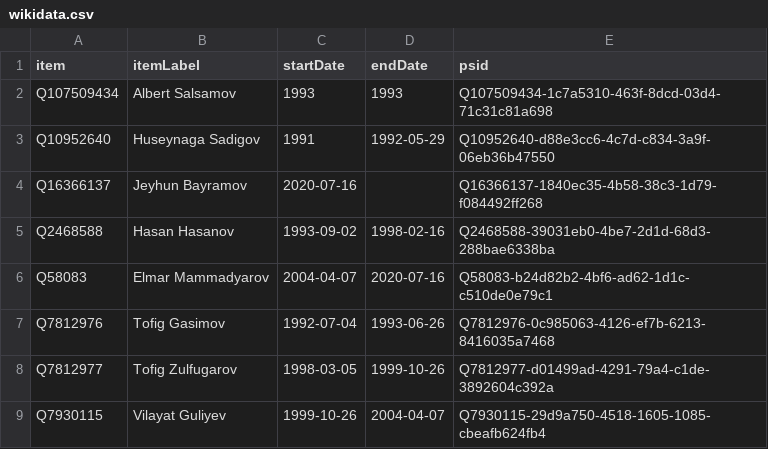
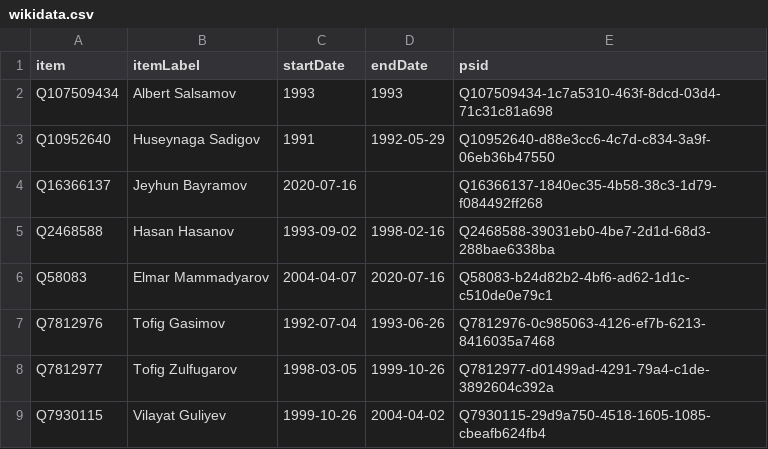
Before and after one commit to every-politician-scrapers/azerbaijan-cabinet, a CSV file: sources/foreign-enwiki/wikidata.csv, drawn as a sheet.

Commit message:
Compare external sources to Wikidata

```diff
--- a/sources/foreign-enwiki/wikidata.csv
+++ b/sources/foreign-enwiki/wikidata.csv
@@ -8,2 +8,2 @@ Q7812976,Tofig Gasimov,1992-07-04,1993-06-26,Q7812976-0c985063-4126-ef7b-6213-84
 Q7812977,Tofig Zulfugarov,1998-03-05,1999-10-26,Q7812977-d01499ad-4291-79a4-c1de-3892604c392a
-Q7930115,Vilayat Guliyev,1999-10-26,2004-04-07,Q7930115-29d9a750-4518-1605-1085-cbeafb624fb4
+Q7930115,Vilayat Guliyev,1999-10-26,2004-04-02,Q7930115-29d9a750-4518-1605-1085-cbeafb624fb4
```
Also changed, not shown: sources/foreign-enwiki/diff.csv, sources/internal-enwiki/diff.csv, 2 other files.
